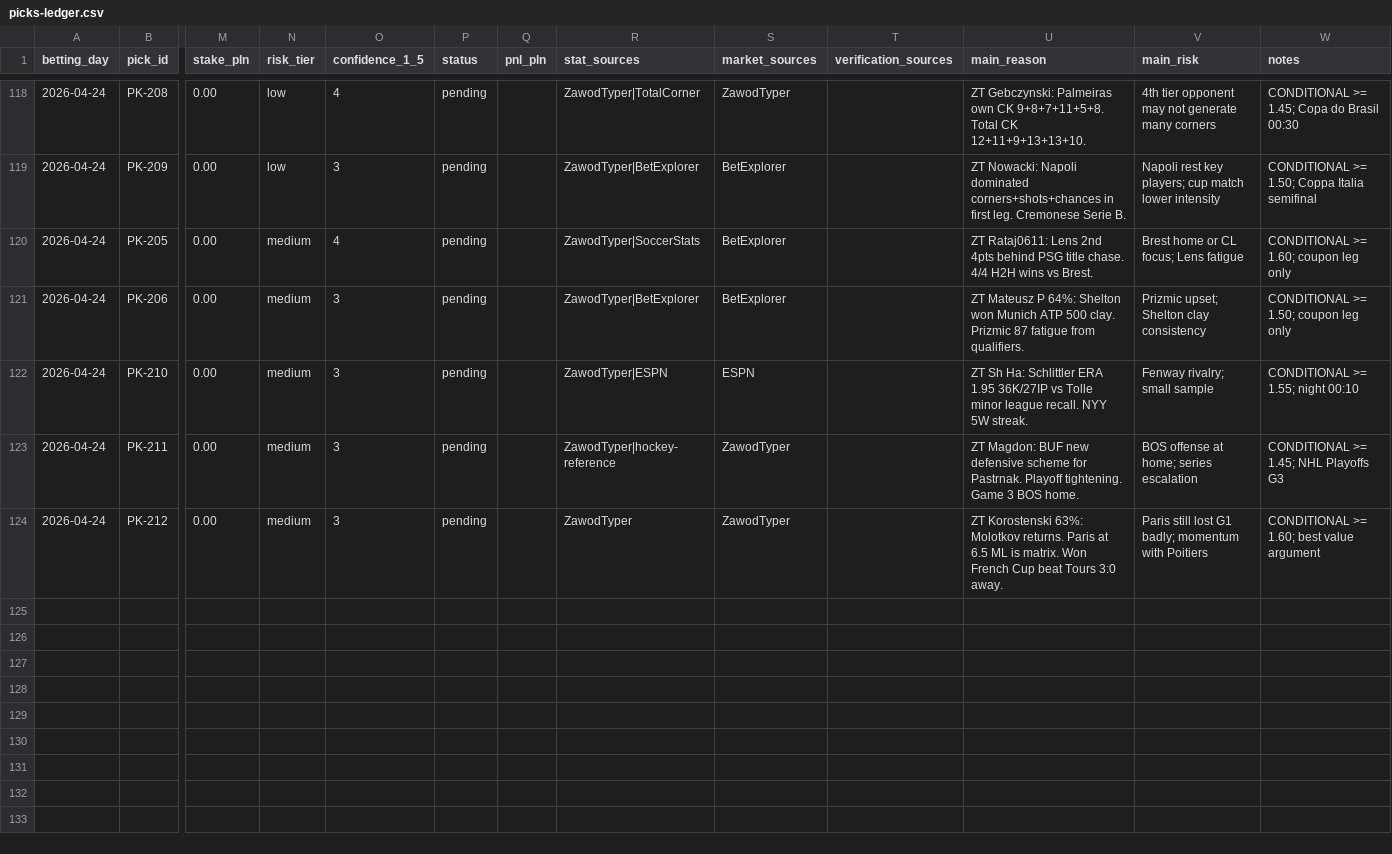
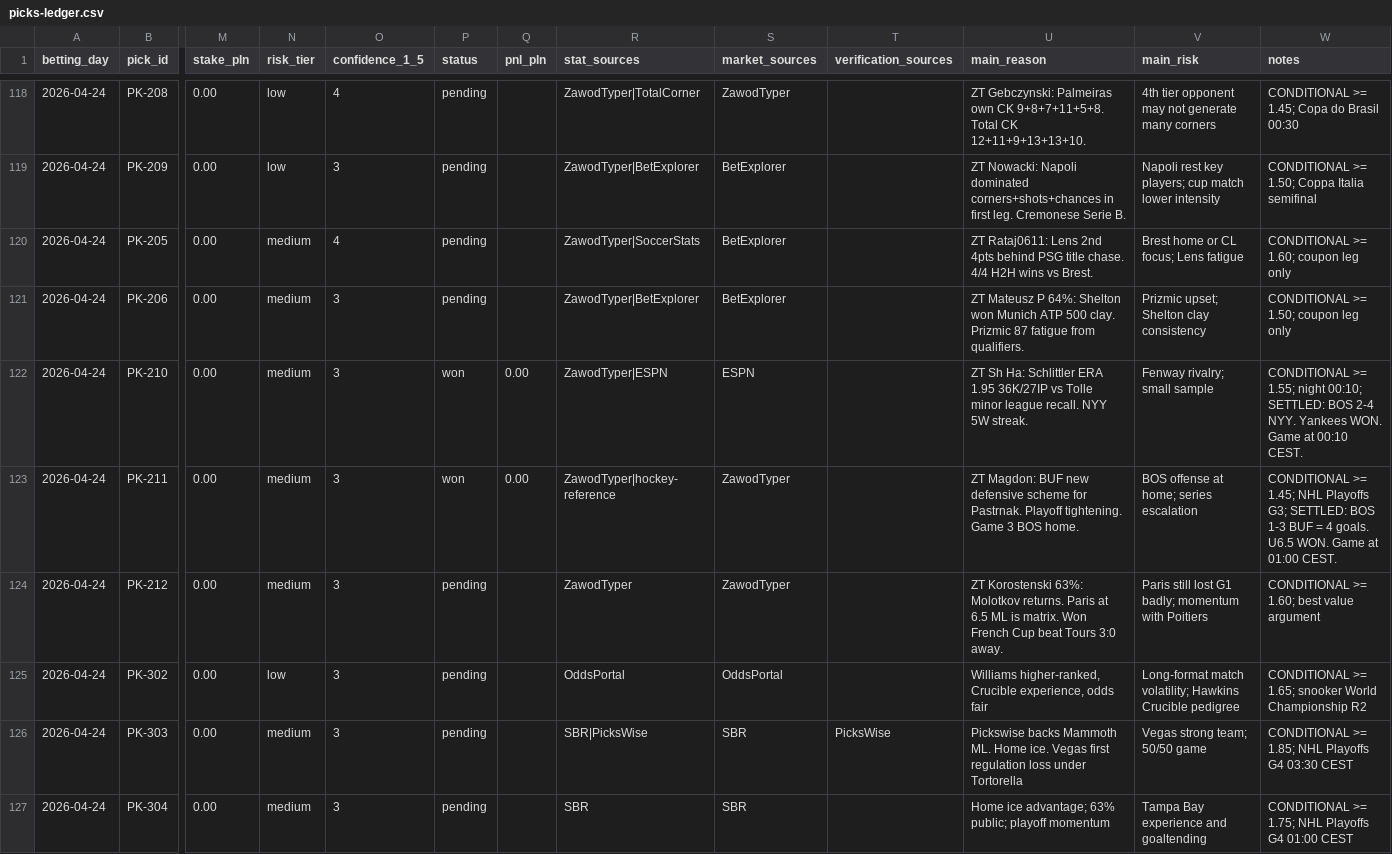
Before and after one commit to Skiru/bet, a CSV file: betting/journal/picks-ledger.csv, drawn as a sheet; only a part is shown, gaps mark what is left out; rows hold the shown columns only; the diff covers the shown part only; the diff names each change by its address in the sheet, - before the commit and + after, or states it on an @@ line.

```diff
--- a/betting/journal/picks-ledger.csv
+++ b/betting/journal/picks-ledger.csv
-P122:P123 (status): pending
+P122:P123 (status): won
-Q122:Q123 (pnl_pln): (empty)
+Q122:Q123 (pnl_pln): 0.00
-W122 (notes): …1.55; night 00:10
+W122 (notes): …1.55; night 00:10; SETTLED: BOS 2-4 NYY. Yankees WON. Game at 00:10 CEST.
-W123 (notes): …NHL Playoffs G3
+W123 (notes): …NHL Playoffs G3; SETTLED: BOS 1-3 BUF = 4 goals. U6.5 WON. Game at 01:00 CEST.
+row 125: 2026-04-24 | PK-302 | 0.00 | low | 3 | pending |  | OddsPortal | OddsPortal |  | Williams higher-ranked, Crucible experience, odds fair | Long-format match volatility; Hawkins Crucible pedigree | CONDITIONAL >= 1.65; snooker World Championship R2
+row 126: 2026-04-24 | PK-303 | 0.00 | medium | 3 | pending |  | SBR|PicksWise | SBR | PicksWise | Pickswise backs Mammoth ML. Home ice. Vegas first regulation loss under Tortorella | Vegas strong team; 50/50 game | CONDITIONAL >= 1.85; NHL Playoffs G4 03:30 CEST
+row 127: 2026-04-24 | PK-304 | 0.00 | medium | 3 | pending |  | SBR | SBR |  | Home ice advantage; 63% public; playoff momentum | Tampa Bay experience and goaltending | CONDITIONAL >= 1.75; NHL Playoffs G4 01:00 CEST
```
Also changed, not shown: 5 added rows and 17 edited cells elsewhere in this file, betting/journal/coupons-ledger.csv, 11 other files.
